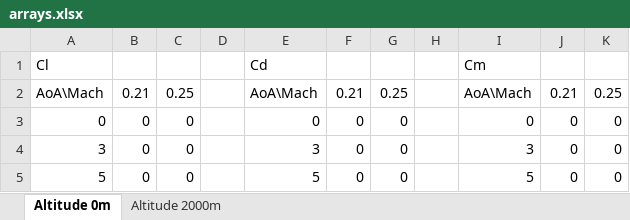
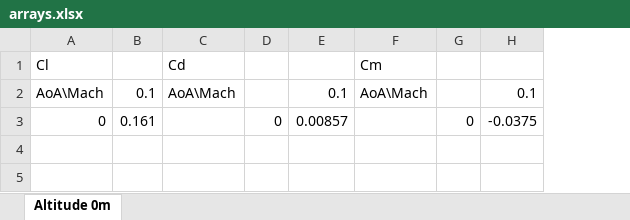
Before and after one commit to stankarpuk93/PyAeroSweep, an Excel workbook: Test_Cases/Airfoil_Xfoil/arrays.xlsx, sheet Altitude 0m, drawn as a sheet; values as stored, in another font and other column widths than the file's, no borders; removed rows and columns are numbered as before the commit, all else as after; the diff names each change by its address in the sheet, - before the commit and + after, or states it on an @@ line.

Commit message:
runs xfoil and outputs results

```diff
--- a/Test_Cases/Airfoil_Xfoil/arrays.xlsx (sheet Altitude 0m)
+++ b/Test_Cases/Airfoil_Xfoil/arrays.xlsx (sheet Altitude 0m)
-sheet tab: Altitude 2000m
-column B, rows 2-3: 0.21 | 0
-column C, rows 2-3: 0.25 | 0
-column D, empty
+column B, rows 2-3: 0.1 | 0.161
-column G, rows 2-3: 0.25 | 0
-column H, empty
+column E, rows 2-3: 0.1 | 0.00857
-column K, rows 2-3: 0.25 | 0
+column H, rows 2-3: 0.1 | -0.0375
-D2: 0.21
+D2: (empty)
-G2: 0.21
+G2: (empty)
-C3: 0
+C3: (empty)
-F3: 0
+F3: (empty)
-row 4: 3 | 0 | 0 |  | 3 | 0 | 0 |  | 3 | 0 | 0
-row 5: 5 | 0 | 0 |  | 5 | 0 | 0 |  | 5 | 0 | 0
```
Also changed, not shown: 44 other files.
